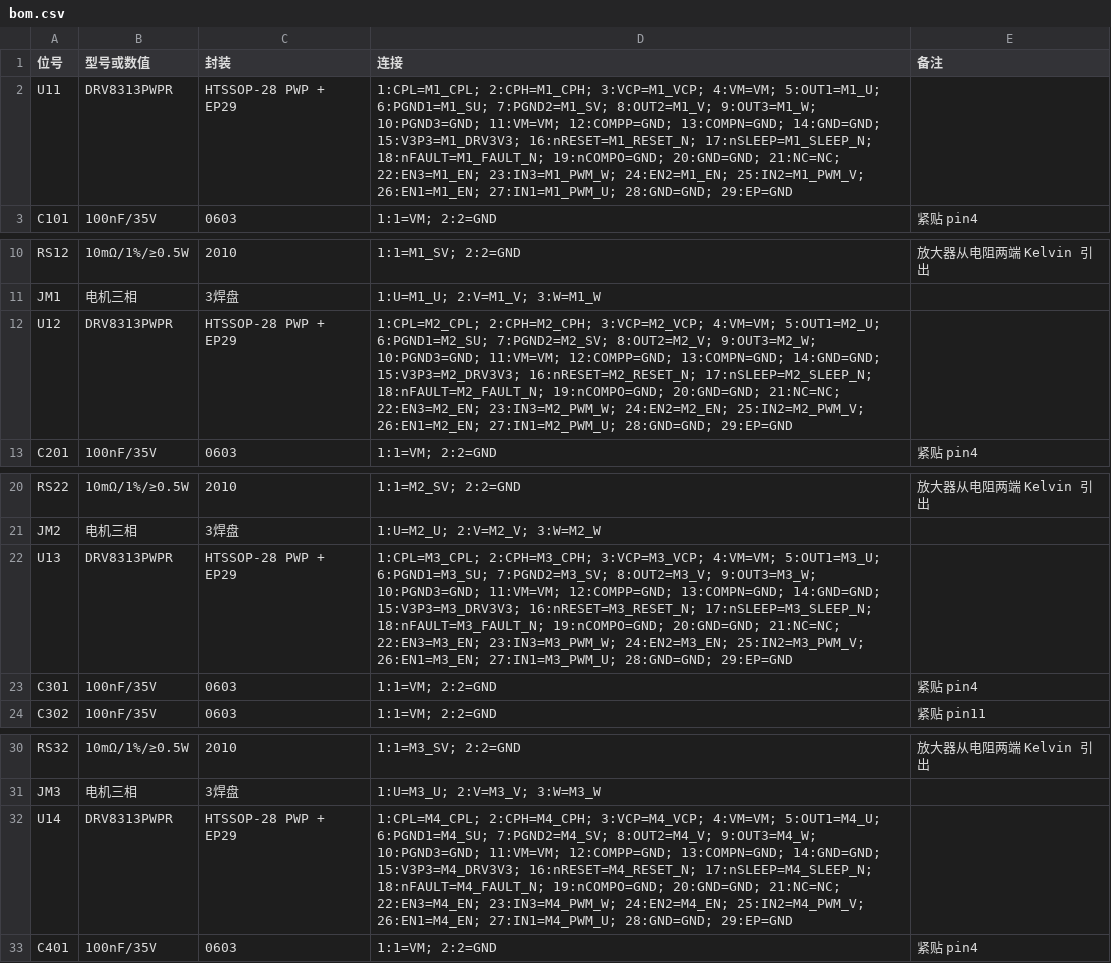
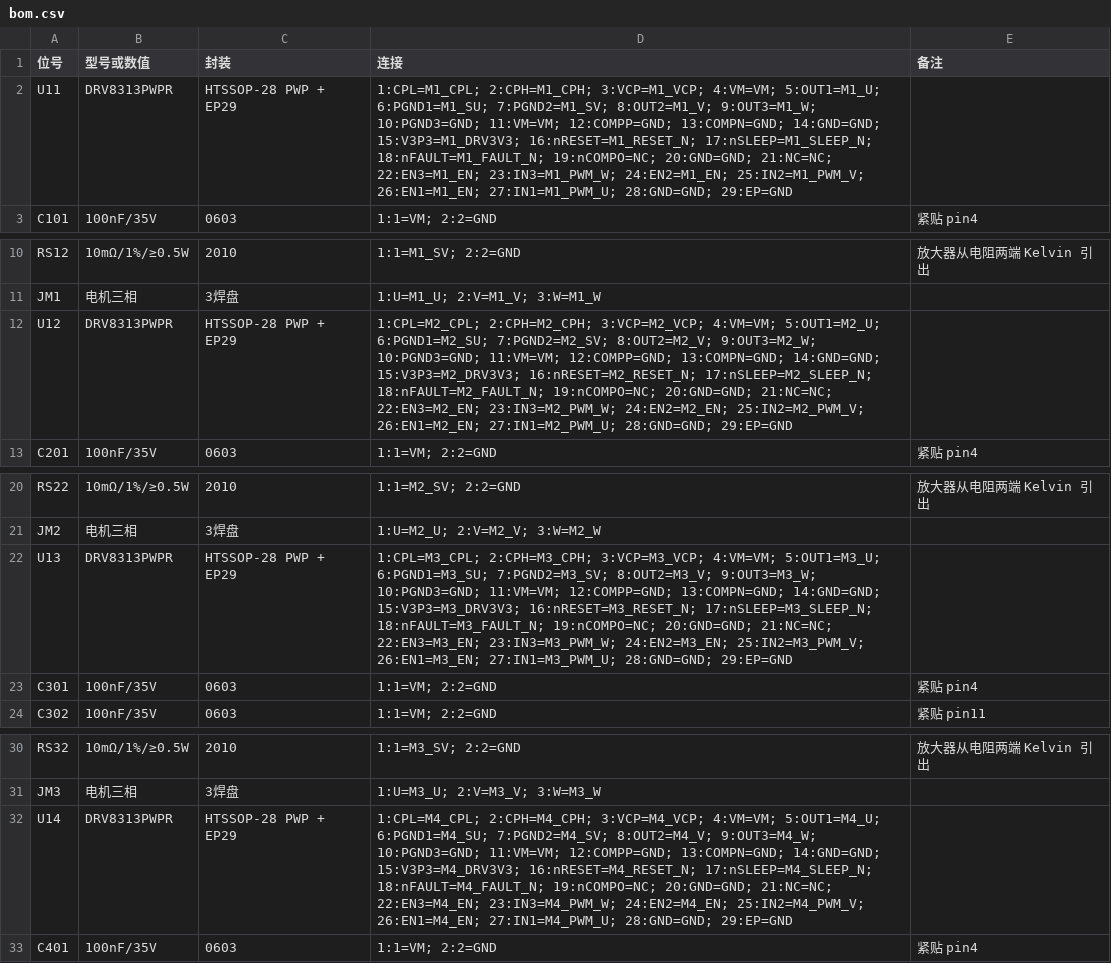
Before and after one commit to C29999/czxblog.github.io, a CSV file: source/downloads/foc-revd/bom.csv, drawn as a sheet; only a part is shown, gaps mark what is left out.

```diff
--- a/source/downloads/foc-revd/bom.csv
+++ b/source/downloads/foc-revd/bom.csv
@@ -1,3 +1,3 @@
 位号,型号或数值,封装,连接,备注
-"U11","DRV8313PWPR","HTSSOP-28 PWP + EP29","1:CPL=M1_CPL; 2:CPH=M1_CPH; 3:VCP=M1_VCP; 4:VM=VM; 5:OUT1=M1_U; 6:PGND1=M1_SU; 7:PGND2=M1_SV; 8:OUT2=M1_V; 9:OUT3=M1_W; 10:PGND3=GND; 11:VM=VM; 12:COMPP=GND; 13:COMPN=GND; 14:GND=GND; 15:V3P3=M1_DRV3V3; 16:nRESET=M1_RESET_N; 17:nSLEEP=M1_SLEEP_N; 18:nFAULT=M1_FAULT_N; 19:nCOMPO=GND; 20:GND=GND; 21:NC=NC; 22:EN3=M1_EN; 23:IN3=M1_PWM_W; 24:EN2=M1_EN; 25:IN2=M1_PWM_V; 26:EN1=M1_EN; 27:IN1=M1_PWM_U; 28:GND=GND; 29:EP=GND",""
+"U11","DRV8313PWPR","HTSSOP-28 PWP + EP29","1:CPL=M1_CPL; 2:CPH=M1_CPH; 3:VCP=M1_VCP; 4:VM=VM; 5:OUT1=M1_U; 6:PGND1=M1_SU; 7:PGND2=M1_SV; 8:OUT2=M1_V; 9:OUT3=M1_W; 10:PGND3=GND; 11:VM=VM; 12:COMPP=GND; 13:COMPN=GND; 14:GND=GND; 15:V3P3=M1_DRV3V3; 16:nRESET=M1_RESET_N; 17:nSLEEP=M1_SLEEP_N; 18:nFAULT=M1_FAULT_N; 19:nCOMPO=NC; 20:GND=GND; 21:NC=NC; 22:EN3=M1_EN; 23:IN3=M1_PWM_W; 24:EN2=M1_EN; 25:IN2=M1_PWM_V; 26:EN1=M1_EN; 27:IN1=M1_PWM_U; 28:GND=GND; 29:EP=GND",""
 "C101","100nF/35V","0603","1:1=VM; 2:2=GND","紧贴 pin4"
@@ -11,3 +11,3 @@
 "JM1","电机三相","3焊盘","1:U=M1_U; 2:V=M1_V; 3:W=M1_W",""
-"U12","DRV8313PWPR","HTSSOP-28 PWP + EP29","1:CPL=M2_CPL; 2:CPH=M2_CPH; 3:VCP=M2_VCP; 4:VM=VM; 5:OUT1=M2_U; 6:PGND1=M2_SU; 7:PGND2=M2_SV; 8:OUT2=M2_V; 9:OUT3=M2_W; 10:PGND3=GND; 11:VM=VM; 12:COMPP=GND; 13:COMPN=GND; 14:GND=GND; 15:V3P3=M2_DRV3V3; 16:nRESET=M2_RESET_N; 17:nSLEEP=M2_SLEEP_N; 18:nFAULT=M2_FAULT_N; 19:nCOMPO=GND; 20:GND=GND; 21:NC=NC; 22:EN3=M2_EN; 23:IN3=M2_PWM_W; 24:EN2=M2_EN; 25:IN2=M2_PWM_V; 26:EN1=M2_EN; 27:IN1=M2_PWM_U; 28:GND=GND; 29:EP=GND",""
+"U12","DRV8313PWPR","HTSSOP-28 PWP + EP29","1:CPL=M2_CPL; 2:CPH=M2_CPH; 3:VCP=M2_VCP; 4:VM=VM; 5:OUT1=M2_U; 6:PGND1=M2_SU; 7:PGND2=M2_SV; 8:OUT2=M2_V; 9:OUT3=M2_W; 10:PGND3=GND; 11:VM=VM; 12:COMPP=GND; 13:COMPN=GND; 14:GND=GND; 15:V3P3=M2_DRV3V3; 16:nRESET=M2_RESET_N; 17:nSLEEP=M2_SLEEP_N; 18:nFAULT=M2_FAULT_N; 19:nCOMPO=NC; 20:GND=GND; 21:NC=NC; 22:EN3=M2_EN; 23:IN3=M2_PWM_W; 24:EN2=M2_EN; 25:IN2=M2_PWM_V; 26:EN1=M2_EN; 27:IN1=M2_PWM_U; 28:GND=GND; 29:EP=GND",""
 "C201","100nF/35V","0603","1:1=VM; 2:2=GND","紧贴 pin4"
@@ -21,3 +21,3 @@
 "JM2","电机三相","3焊盘","1:U=M2_U; 2:V=M2_V; 3:W=M2_W",""
-"U13","DRV8313PWPR","HTSSOP-28 PWP + EP29","1:CPL=M3_CPL; 2:CPH=M3_CPH; 3:VCP=M3_VCP; 4:VM=VM; 5:OUT1=M3_U; 6:PGND1=M3_SU; 7:PGND2=M3_SV; 8:OUT2=M3_V; 9:OUT3=M3_W; 10:PGND3=GND; 11:VM=VM; 12:COMPP=GND; 13:COMPN=GND; 14:GND=GND; 15:V3P3=M3_DRV3V3; 16:nRESET=M3_RESET_N; 17:nSLEEP=M3_SLEEP_N; 18:nFAULT=M3_FAULT_N; 19:nCOMPO=GND; 20:GND=GND; 21:NC=NC; 22:EN3=M3_EN; 23:IN3=M3_PWM_W; 24:EN2=M3_EN; 25:IN2=M3_PWM_V; 26:EN1=M3_EN; 27:IN1=M3_PWM_U; 28:GND=GND; 29:EP=GND",""
+"U13","DRV8313PWPR","HTSSOP-28 PWP + EP29","1:CPL=M3_CPL; 2:CPH=M3_CPH; 3:VCP=M3_VCP; 4:VM=VM; 5:OUT1=M3_U; 6:PGND1=M3_SU; 7:PGND2=M3_SV; 8:OUT2=M3_V; 9:OUT3=M3_W; 10:PGND3=GND; 11:VM=VM; 12:COMPP=GND; 13:COMPN=GND; 14:GND=GND; 15:V3P3=M3_DRV3V3; 16:nRESET=M3_RESET_N; 17:nSLEEP=M3_SLEEP_N; 18:nFAULT=M3_FAULT_N; 19:nCOMPO=NC; 20:GND=GND; 21:NC=NC; 22:EN3=M3_EN; 23:IN3=M3_PWM_W; 24:EN2=M3_EN; 25:IN2=M3_PWM_V; 26:EN1=M3_EN; 27:IN1=M3_PWM_U; 28:GND=GND; 29:EP=GND",""
 "C301","100nF/35V","0603","1:1=VM; 2:2=GND","紧贴 pin4"
@@ -31,3 +31,3 @@
 "JM3","电机三相","3焊盘","1:U=M3_U; 2:V=M3_V; 3:W=M3_W",""
-"U14","DRV8313PWPR","HTSSOP-28 PWP + EP29","1:CPL=M4_CPL; 2:CPH=M4_CPH; 3:VCP=M4_VCP; 4:VM=VM; 5:OUT1=M4_U; 6:PGND1=M4_SU; 7:PGND2=M4_SV; 8:OUT2=M4_V; 9:OUT3=M4_W; 10:PGND3=GND; 11:VM=VM; 12:COMPP=GND; 13:COMPN=GND; 14:GND=GND; 15:V3P3=M4_DRV3V3; 16:nRESET=M4_RESET_N; 17:nSLEEP=M4_SLEEP_N; 18:nFAULT=M4_FAULT_N; 19:nCOMPO=GND; 20:GND=GND; 21:NC=NC; 22:EN3=M4_EN; 23:IN3=M4_PWM_W; 24:EN2=M4_EN; 25:IN2=M4_PWM_V; 26:EN1=M4_EN; 27:IN1=M4_PWM_U; 28:GND=GND; 29:EP=GND",""
+"U14","DRV8313PWPR","HTSSOP-28 PWP + EP29","1:CPL=M4_CPL; 2:CPH=M4_CPH; 3:VCP=M4_VCP; 4:VM=VM; 5:OUT1=M4_U; 6:PGND1=M4_SU; 7:PGND2=M4_SV; 8:OUT2=M4_V; 9:OUT3=M4_W; 10:PGND3=GND; 11:VM=VM; 12:COMPP=GND; 13:COMPN=GND; 14:GND=GND; 15:V3P3=M4_DRV3V3; 16:nRESET=M4_RESET_N; 17:nSLEEP=M4_SLEEP_N; 18:nFAULT=M4_FAULT_N; 19:nCOMPO=NC; 20:GND=GND; 21:NC=NC; 22:EN3=M4_EN; 23:IN3=M4_PWM_W; 24:EN2=M4_EN; 25:IN2=M4_PWM_V; 26:EN1=M4_EN; 27:IN1=M4_PWM_U; 28:GND=GND; 29:EP=GND",""
 "C401","100nF/35V","0603","1:1=VM; 2:2=GND","紧贴 pin4"
```
Also changed, not shown: 4 other files.
